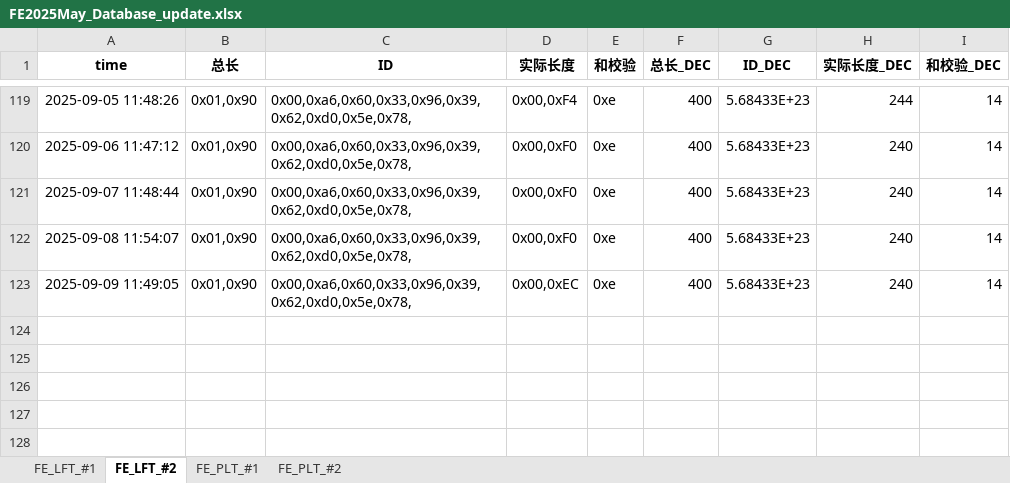
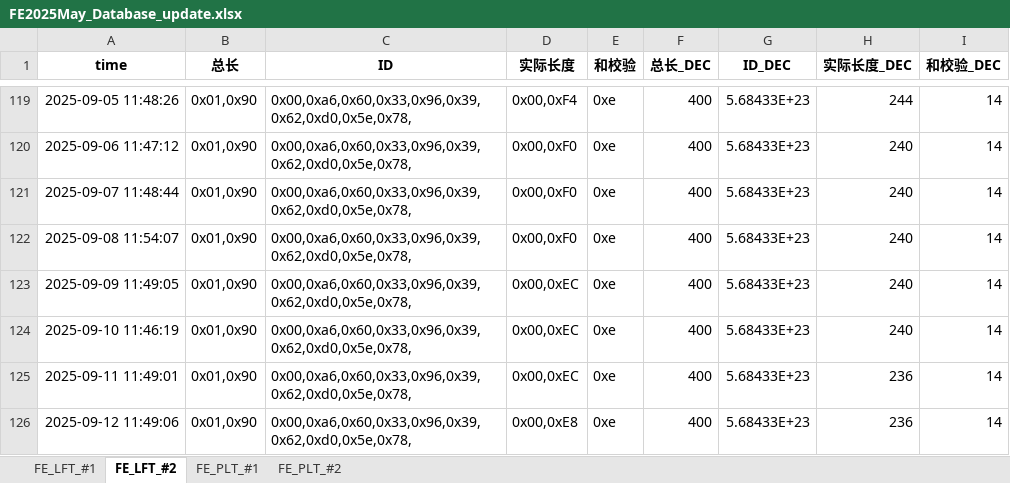
Before and after one commit to weichencsu/tbo_may2025, an Excel workbook: FE2025May_Database_update.xlsx, sheet FE_LFT_#2, drawn as a sheet; only a part is shown, gaps mark what is left out; values as stored, in another font and other column widths than the file's, no borders; the diff names each change by its address in the sheet, - before the commit and + after, or states it on an @@ line.

```diff
--- a/FE2025May_Database_update.xlsx (sheet FE_LFT_#2)
+++ b/FE2025May_Database_update.xlsx (sheet FE_LFT_#2)
+row 124: 2025-09-10 11:46:19 | 0x01,0x90 | 0x00,0xa6,0x60,0x33,0x96,0x39,0x62,0xd0,0x5e,0x78, | 0x00,0xEC | 0xe | 400 | 5.68433E+23 | 240 | 14
+row 125: 2025-09-11 11:49:01 | 0x01,0x90 | 0x00,0xa6,0x60,0x33,0x96,0x39,0x62,0xd0,0x5e,0x78, | 0x00,0xEC | 0xe | 400 | 5.68433E+23 | 236 | 14
+row 126: 2025-09-12 11:49:06 | 0x01,0x90 | 0x00,0xa6,0x60,0x33,0x96,0x39,0x62,0xd0,0x5e,0x78, | 0x00,0xE8 | 0xe | 400 | 5.68433E+23 | 236 | 14
```
Also changed, not shown: sheet FE_PLT_#1, sheet FE_PLT_#2, sheet FE_LFT_#1.
